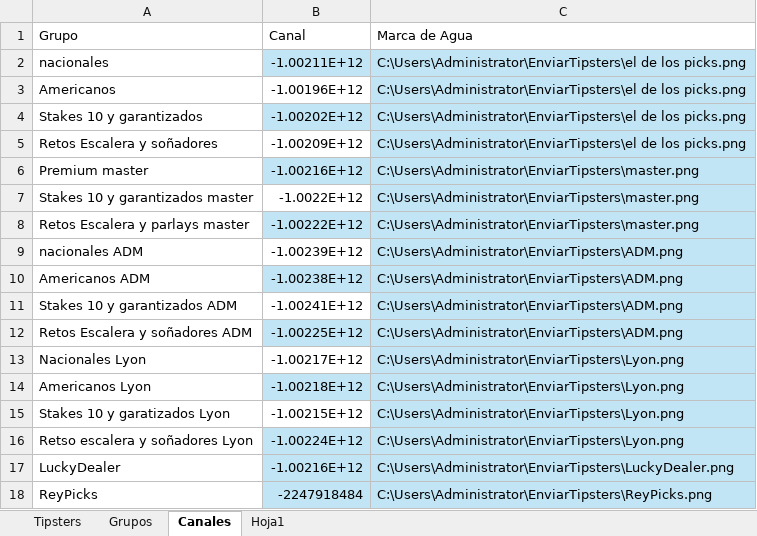
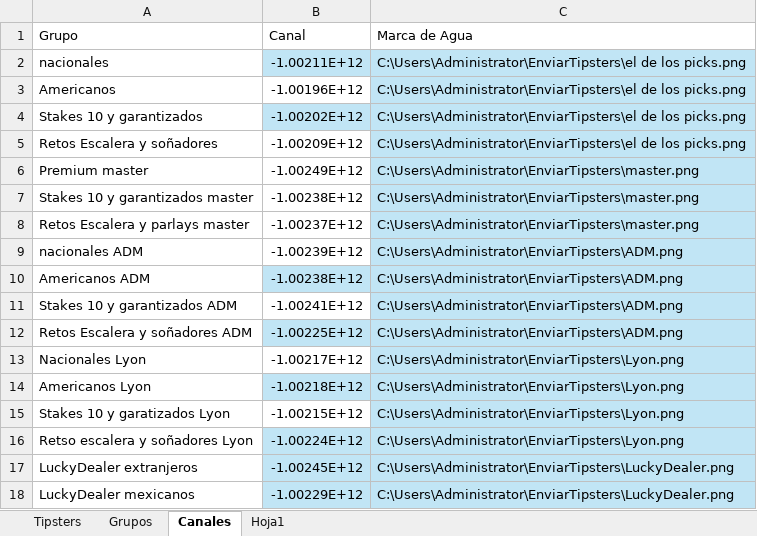
Before and after one commit to Askeladd369/EnviarTipsters, an Excel workbook: excel.xlsx, sheet Canales, drawn as a sheet; values as stored, in another font and other column widths than the file's, no borders; table styles not drawn; removed rows and columns are numbered as before the commit, all else as after; the diff names each change by its address in the sheet, - before the commit and + after, or states it on an @@ line.

```diff
--- a/excel.xlsx (sheet Canales)
+++ b/excel.xlsx (sheet Canales)
-B6 (Canal): -1.00216E+12
+B6 (Canal): -1.00249E+12
-B6 fill: #C1E5F5
+B6 fill: none
-B7 (Canal): -1.0022E+12
+B7 (Canal): -1.00238E+12
-B8 (Canal): -1.00222E+12
+B8 (Canal): -1.00237E+12
-B8 fill: #C1E5F5
+B8 fill: none
-row 17: LuckyDealer | -1.00216E+12 | C:\Users\Administrator\EnviarTipsters\LuckyDealer.png
-row 18: ReyPicks | -2247918484 | C:\Users\Administrator\EnviarTipsters\ReyPicks.png
+row 17: LuckyDealer extranjeros | -1.00245E+12 | C:\Users\Administrator\EnviarTipsters\LuckyDealer.png
+row 18: LuckyDealer mexicanos | -1.00229E+12 | C:\Users\Administrator\EnviarTipsters\LuckyDealer.png
```
Also changed, not shown: sheet Grupos, sheet Hoja1.
